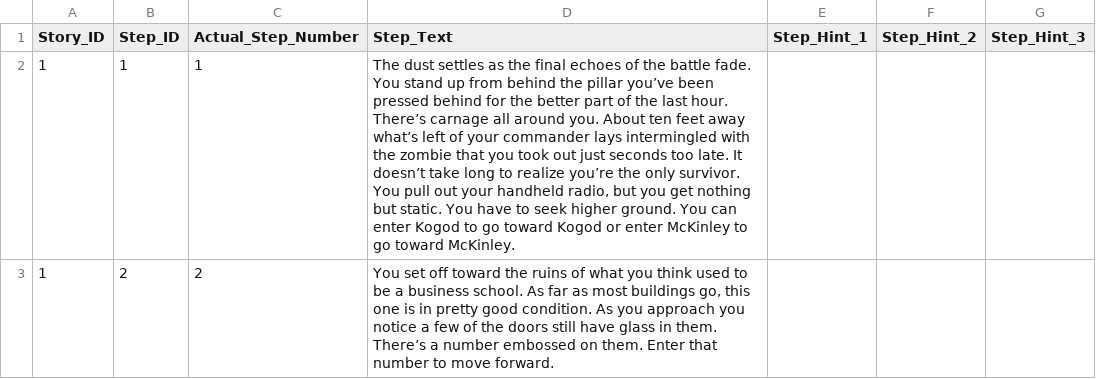
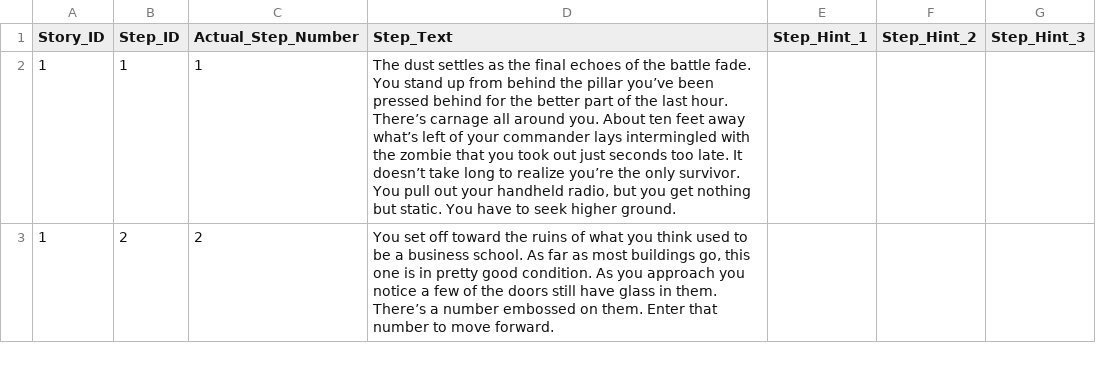
Before and after one commit to Alma-Sanchez/Traverse, a CSV file: BackEndSkeleton/csv_file/Step_Data.csv, drawn as a sheet; only a part is shown; the diff covers the shown part only.

```diff
--- a/BackEndSkeleton/csv_file/Step_Data.csv
+++ b/BackEndSkeleton/csv_file/Step_Data.csv
@@ -1,3 +1,3 @@
 Story_ID,Step_ID,Actual_Step_Number,Step_Text,Step_Hint_1,Step_Hint_2,Step_Hint_3
-1,1,1,"The dust settles as the final echoes of the battle fade.  You stand up from behind the pillar you’ve been pressed behind for the better part of the last hour.  There’s carnage all around you.  About ten feet away what’s left of your commander lays intermingled with the zombie that you took out just seconds too late.  It doesn’t take long to realize you’re the only survivor.  You pull out your handheld radio, but you get nothing but static.  You have to seek higher ground.  You can enter Kogod to go toward Kogod or enter McKinley to go toward McKinley.",,,
+1,1,1,"The dust settles as the final echoes of the battle fade.  You stand up from behind the pillar you’ve been pressed behind for the better part of the last hour.  There’s carnage all around you.  About ten feet away what’s left of your commander lays intermingled with the zombie that you took out just seconds too late.  It doesn’t take long to realize you’re the only survivor.  You pull out your handheld radio, but you get nothing but static.  You have to seek higher ground.",,,
 1,2,2,"You set off toward the ruins of what you think used to be a business school.  As far as most buildings go, this one is in pretty good condition.  As you approach you notice a few of the doors still have glass in them.  There’s a number embossed on them. Enter that number to move forward.",,,
```
Also changed, not shown: 3 edited cells elsewhere in this file, 2 other files.
